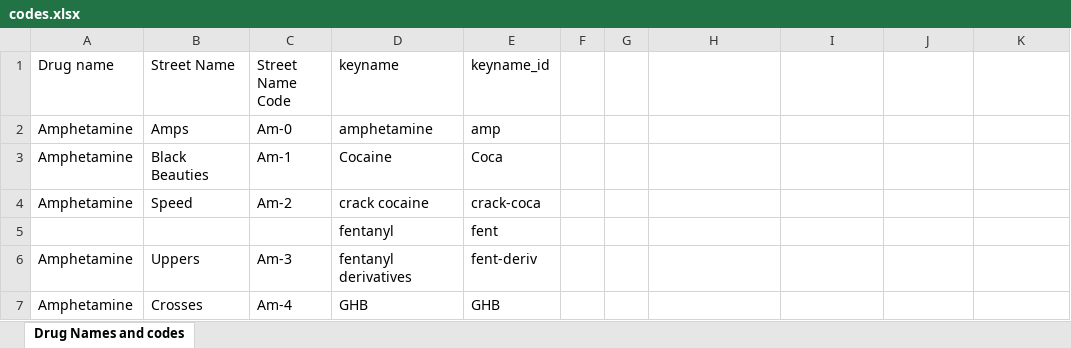
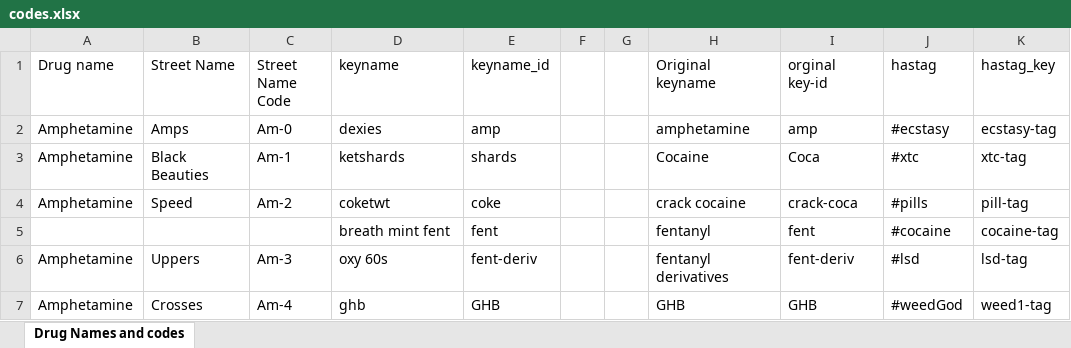
Before and after one commit to Tianyi-Billy-Ma/SEP, an Excel workbook: lmolina3/src/utils/codes.xlsx, sheet Drug Names and codes, drawn as a sheet; only a part is shown; values as stored, in another font and other column widths than the file's, no cell formats; charts and pictures and conditional formats not drawn; removed rows and columns are numbered as before the commit, all else as after; the diff covers the shown part only; the diff names each change by its address in the sheet, - before the commit and + after, or states it on an @@ line.

```diff
--- a/lmolina3/src/utils/codes.xlsx (sheet Drug Names and codes)
+++ b/lmolina3/src/utils/codes.xlsx (sheet Drug Names and codes)
-H1: (empty)
+H1: Original keyname
-I1: (empty)
+I1: orginal key-id
-J1: (empty)
+J1: hastag
-K1: (empty)
+K1: hastag_key
-D2 (keyname): amphetamine
+D2 (keyname): dexies
-H2 (Original keyname): (empty)
+H2 (Original keyname): amphetamine
-I2 (orginal key-id): (empty)
+I2 (orginal key-id): amp
-J2 (hastag): (empty)
+J2 (hastag): #ecstasy
-K2 (hastag_key): (empty)
+K2 (hastag_key): ecstasy-tag
-D3 (keyname): Cocaine
+D3 (keyname): ketshards
-E3 (keyname_id): Coca
+E3 (keyname_id): shards
-H3 (Original keyname): (empty)
+H3 (Original keyname): Cocaine
-I3 (orginal key-id): (empty)
+I3 (orginal key-id): Coca
-J3 (hastag): (empty)
+J3 (hastag): #xtc
-K3 (hastag_key): (empty)
+K3 (hastag_key): xtc-tag
-D4 (keyname): crack cocaine
+D4 (keyname): coketwt
-E4 (keyname_id): crack-coca
+E4 (keyname_id): coke
-H4 (Original keyname): (empty)
+H4 (Original keyname): crack cocaine
-I4 (orginal key-id): (empty)
+I4 (orginal key-id): crack-coca
-J4 (hastag): (empty)
+J4 (hastag): #pills
-K4 (hastag_key): (empty)
+K4 (hastag_key): pill-tag
-row 5:  |  |  | fentanyl | fent
+row 5:  |  |  | breath mint fent | fent |  |  | fentanyl | fent | #cocaine | cocaine-tag
-D6 (keyname): fentanyl derivatives
+D6 (keyname): oxy 60s
-H6 (Original keyname): (empty)
+H6 (Original keyname): fentanyl derivatives
-I6 (orginal key-id): (empty)
+I6 (orginal key-id): fent-deriv
-J6 (hastag): (empty)
+J6 (hastag): #lsd
-K6 (hastag_key): (empty)
+K6 (hastag_key): lsd-tag
-D7 (keyname): GHB
+D7 (keyname): ghb
-H7 (Original keyname): (empty)
+H7 (Original keyname): GHB
-I7 (orginal key-id): (empty)
+I7 (orginal key-id): GHB
-J7 (hastag): (empty)
+J7 (hastag): #weedGod
-K7 (hastag_key): (empty)
+K7 (hastag_key): weed1-tag
```
Also changed, not shown: 52 edited cells elsewhere in this sheet, cell formats, 33 other files.
